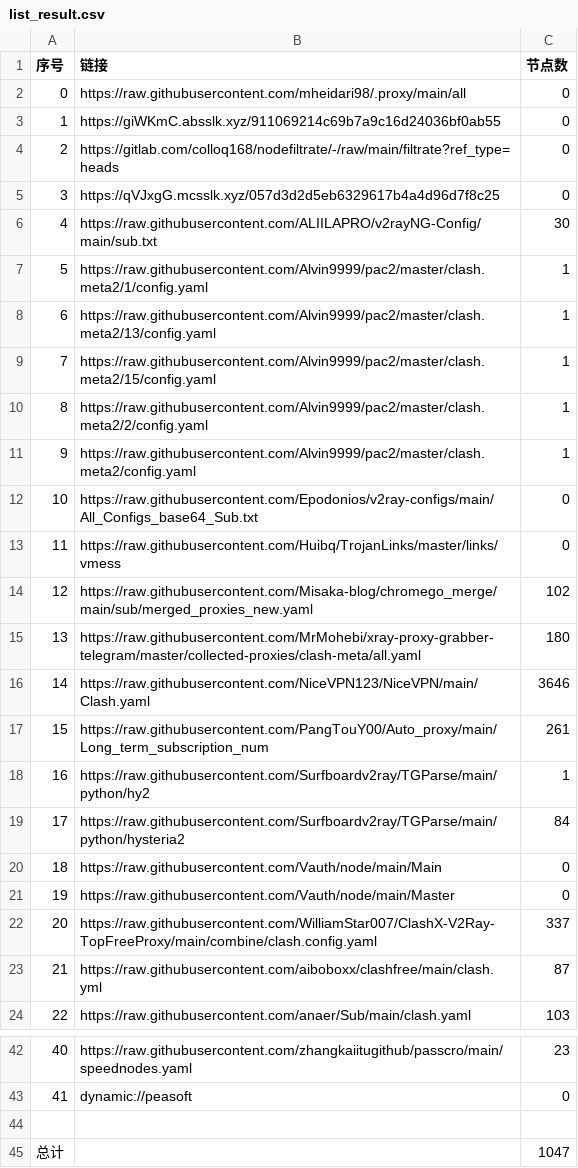
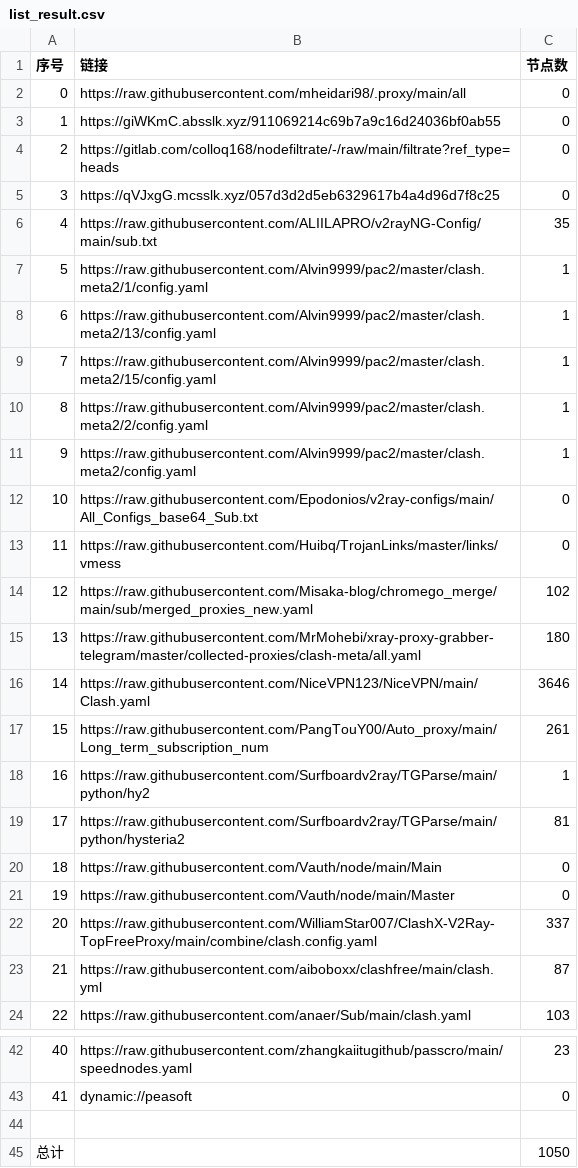
Before and after one commit to EvilCY/NoMoreWalls, a CSV file: list_result.csv, drawn as a sheet; only a part is shown, gaps mark what is left out.

```diff
--- a/list_result.csv
+++ b/list_result.csv
@@ -5,3 +5,3 @@
 3,https://qVJxgG.mcsslk.xyz/057d3d2d5eb6329617b4a4d96d7f8c25,0
-4,https://raw.githubusercontent.com/ALIILAPRO/v2rayNG-Config/main/sub.txt,30
+4,https://raw.githubusercontent.com/ALIILAPRO/v2rayNG-Config/main/sub.txt,35
 5,https://raw.githubusercontent.com/Alvin9999/pac2/master/clash.meta2/1/config.yaml,1
@@ -18,3 +18,3 @@
 16,https://raw.githubusercontent.com/Surfboardv2ray/TGParse/main/python/hy2,1
-17,https://raw.githubusercontent.com/Surfboardv2ray/TGParse/main/python/hysteria2,84
+17,https://raw.githubusercontent.com/Surfboardv2ray/TGParse/main/python/hysteria2,81
 18,https://raw.githubusercontent.com/Vauth/node/main/Main,0
@@ -44,2 +44,2 @@
 
-总计,,1047
+总计,,1050
```
Also changed, not shown: 12 other files.
